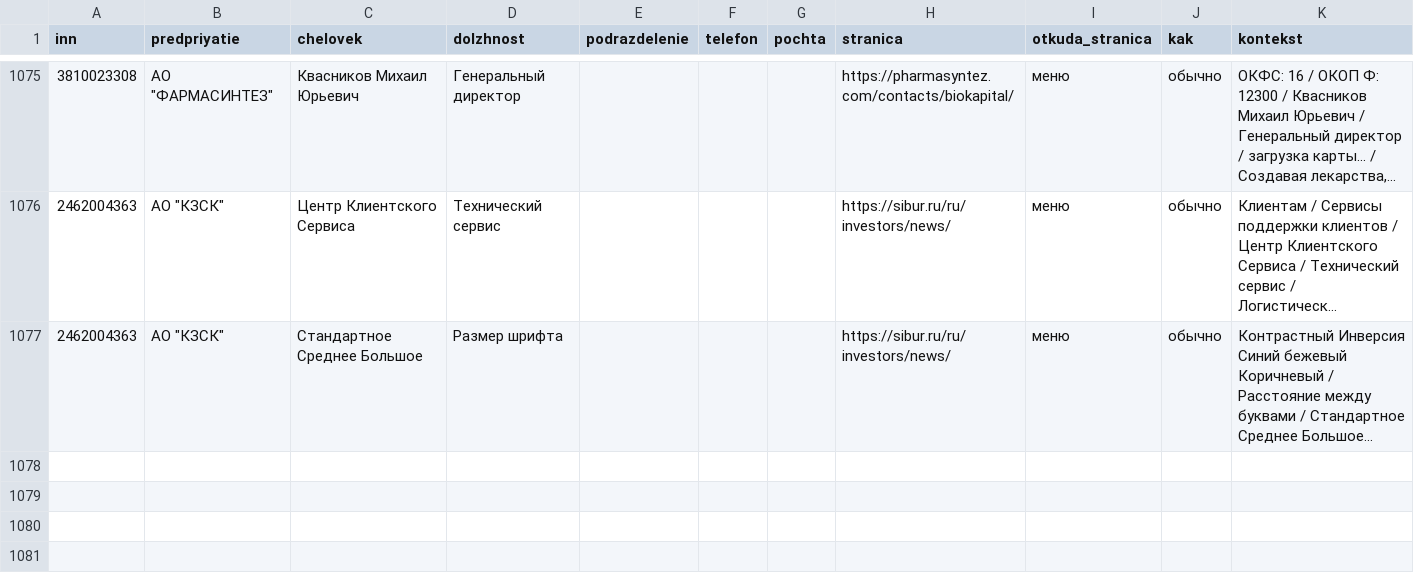
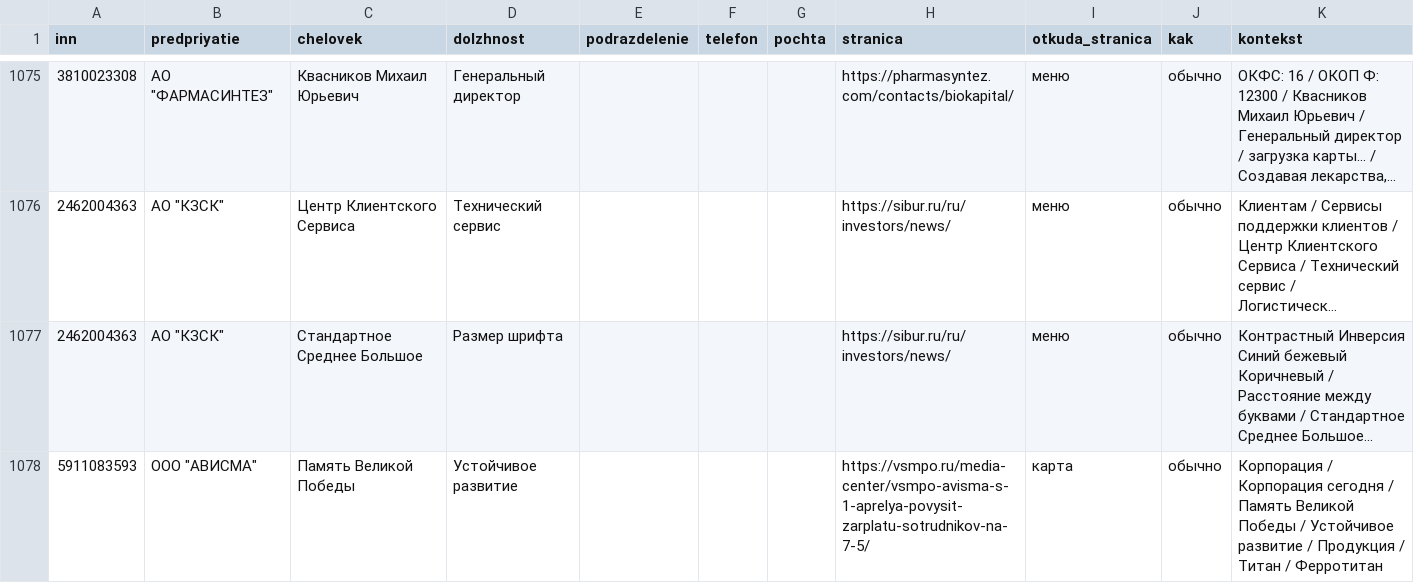
Before and after one commit to kirillrand4-alt/avto, a CSV file: seo-texts/engineers-lens/P25-LYUDI-S-SAJTOV.csv, drawn as a sheet; only a part is shown, gaps mark what is left out; long unchanged cells end in …; the diff names each change by its address in the sheet, - before the commit and + after, or states it on an @@ line.

```diff
--- a/seo-texts/engineers-lens/P25-LYUDI-S-SAJTOV.csv
+++ b/seo-texts/engineers-lens/P25-LYUDI-S-SAJTOV.csv
+row 1078: 5911083593 | ООО "АВИСМА" | Память Великой Победы | Устойчивое развитие |  |  |  | https://vsmpo.ru/media-center/vsmpo-avisma-s-1-aprelya-povysit-zarplatu-sotrudnikov-na-7-5/ | карта | обычно | Корпорация / Корпорация сегодня / Память Великой Победы / Устойчивое развитие / Продукция / Титан / Ферротитан
```
Also changed, not shown: seo-texts/engineers-lens/P25-SVERKA-PERVOISTOCHNIKOV.csv, seo-texts/engineers-lens/P25-eis-zhurnal.csv, 3 other files.
